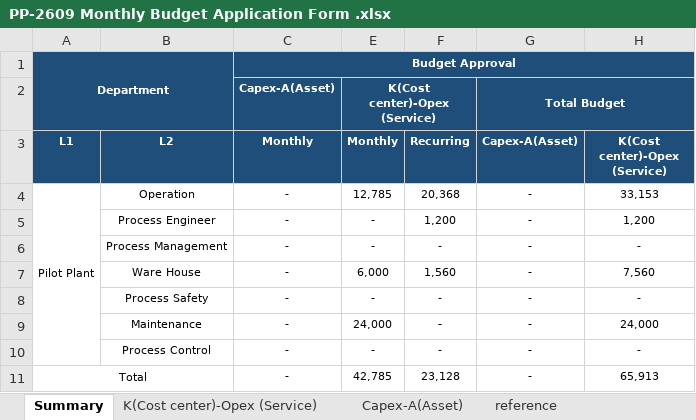
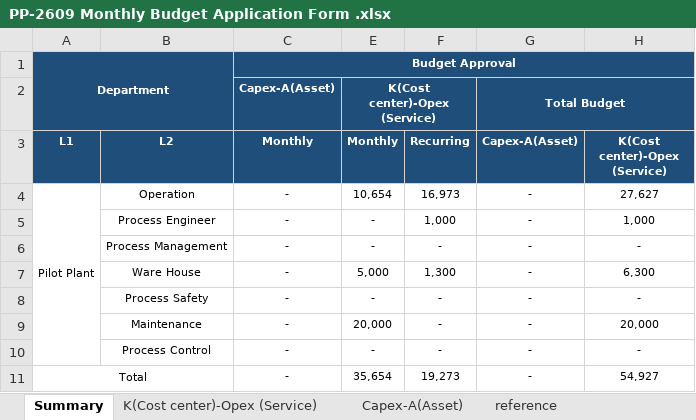
Before and after one commit to peterli0913/budget, an Excel workbook: 2026/PP-2609 Monthly Budget Application Form .xlsx, sheet Summary, drawn as a sheet; values as stored, in another font and other column widths than the file's, no borders; the diff names each change by its address in the sheet, - before the commit and + after, or states it on an @@ line.

```diff
--- a/2026/PP-2609 Monthly Budget Application Form .xlsx (sheet Summary)
+++ b/2026/PP-2609 Monthly Budget Application Form .xlsx (sheet Summary)
-E4 (Monthly): 12,785
+E4 (Monthly): 10,654
-F4 (Recurring): 20,368
+F4 (Recurring): 16,973
-H4 (K(Cost center)-Opex (Service)): 33,153
+H4 (K(Cost center)-Opex (Service)): 27,627
-F5 (Recurring): 1,200
+F5 (Recurring): 1,000
-H5 (K(Cost center)-Opex (Service)): 1,200
+H5 (K(Cost center)-Opex (Service)): 1,000
-E7 (Monthly): 6,000
+E7 (Monthly): 5,000
-F7 (Recurring): 1,560
+F7 (Recurring): 1,300
-H7 (K(Cost center)-Opex (Service)): 7,560
+H7 (K(Cost center)-Opex (Service)): 6,300
-E9 (Monthly): 24,000
+E9 (Monthly): 20,000
-H9 (K(Cost center)-Opex (Service)): 24,000
+H9 (K(Cost center)-Opex (Service)): 20,000
-E11 (Monthly): 42,785
+E11 (Monthly): 35,654
-F11 (Recurring): 23,128
+F11 (Recurring): 19,273
-H11 (K(Cost center)-Opex (Service)): 65,913
+H11 (K(Cost center)-Opex (Service)): 54,927
```
Also changed, not shown: formulas that keep their value, 3 other files.
